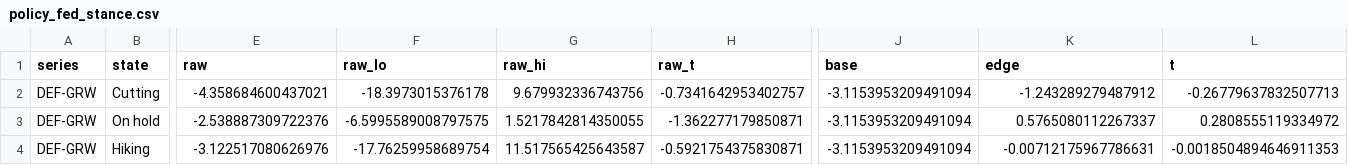
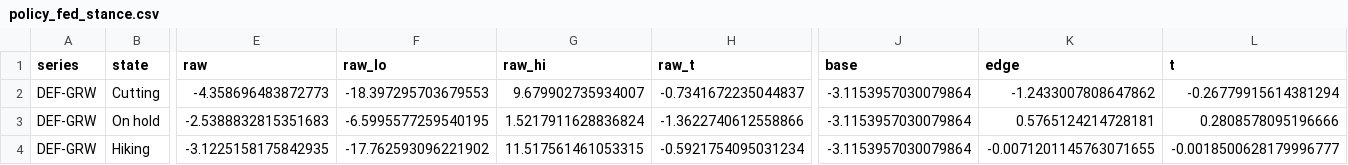
Before and after one commit to el0617/SIG_FALL_26, a CSV file: outputs/policy_fed_stance.csv, drawn as a sheet; only a part is shown, gaps mark what is left out; the diff covers the shown part only; the diff names each change by its address in the sheet, - before the commit and + after, or states it on an @@ line.

```diff
--- a/outputs/policy_fed_stance.csv
+++ b/outputs/policy_fed_stance.csv
-E2 (raw): -4.358684600437021
+E2 (raw): -4.358696483872773
-F2 (raw_lo): -18.3973015376178
+F2 (raw_lo): -18.397295703679553
-G2 (raw_hi): 9.679932336743756
+G2 (raw_hi): 9.679902735934007
-H2 (raw_t): -0.7341642953402757
+H2 (raw_t): -0.7341672235044837
-J2:J4 (base): -3.1153953209491094
+J2:J4 (base): -3.1153957030079864
-K2 (edge): -1.243289279487912
+K2 (edge): -1.2433007808647862
-L2 (t): -0.26779637832507713
+L2 (t): -0.26779915614381294
-E3 (raw): -2.538887309722376
+E3 (raw): -2.5388832815351683
-F3 (raw_lo): -6.5995589008797575
+F3 (raw_lo): -6.5995577259540195
-G3 (raw_hi): 1.5217842814350055
+G3 (raw_hi): 1.5217911628836824
-H3 (raw_t): -1.362277179850871
+H3 (raw_t): -1.3622740612558866
-K3 (edge): 0.5765080112267337
+K3 (edge): 0.5765124214728181
-L3 (t): 0.2808555119334972
+L3 (t): 0.2808578095196666
-E4 (raw): -3.122517080626976
+E4 (raw): -3.1225158175842935
-F4 (raw_lo): -17.76259958689754
+F4 (raw_lo): -17.762593096221902
-G4 (raw_hi): 11.517565425643587
+G4 (raw_hi): 11.517561461053315
-H4 (raw_t): -0.5921754375830871
+H4 (raw_t): -0.5921754095031234
-K4 (edge): -0.00712175967786631
+K4 (edge): -0.0071201145763071655
-L4 (t): -0.0018504894646911353
+L4 (t): -0.0018500628179996777
```
Also changed, not shown: 18 edited cells elsewhere in this file, outputs/direction_stats_long.csv, outputs/markov_prob_weak_growth.csv, 15 other files.
